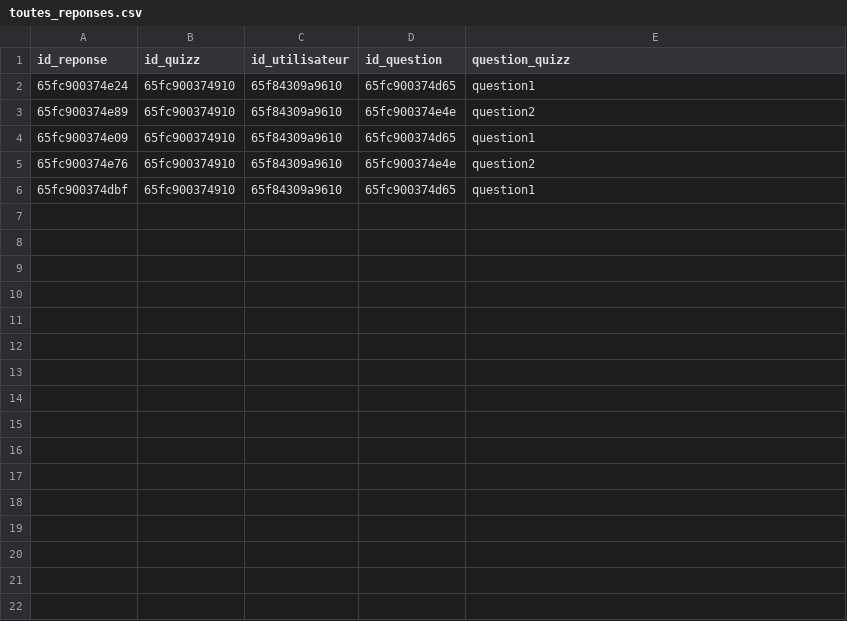
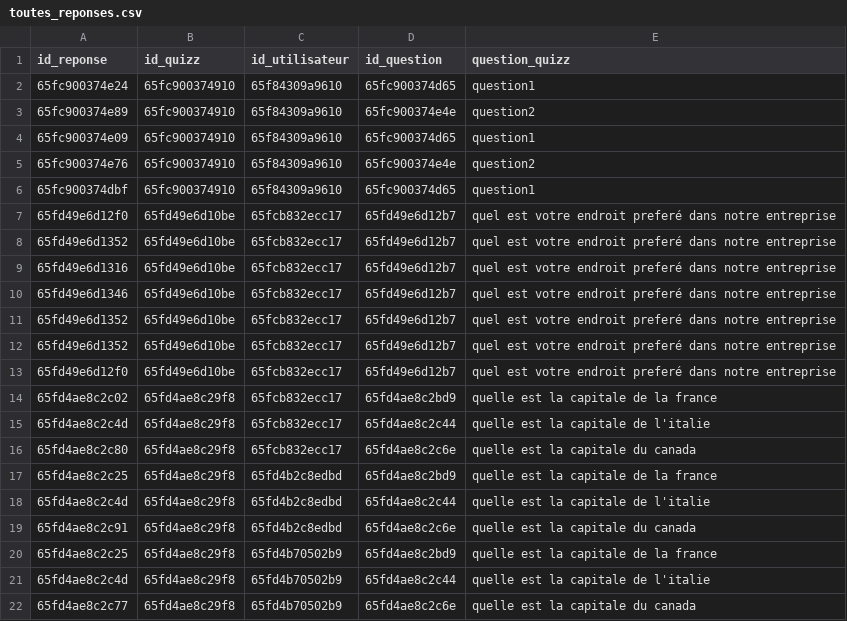
Before and after one commit to MSAcom/Quizzeo, a CSV file: quizz/reponsequizz/toutes_reponses.csv, drawn as a sheet.

Commit message:
feat(controller): ajout de quizz

```diff
--- a/quizz/reponsequizz/toutes_reponses.csv
+++ b/quizz/reponsequizz/toutes_reponses.csv
@@ -6 +6,17 @@ id_reponse,id_quizz,id_utilisateur,id_question,question_quizz
 65fc900374dbf,65fc900374910,65f84309a9610,65fc900374d65,question1
+65fd49e6d12f0,65fd49e6d10be,65fcb832ecc17,65fd49e6d12b7,"quel est votre endroit preferé dans notre entreprise"
+65fd49e6d1352,65fd49e6d10be,65fcb832ecc17,65fd49e6d12b7,"quel est votre endroit preferé dans notre entreprise"
+65fd49e6d1316,65fd49e6d10be,65fcb832ecc17,65fd49e6d12b7,"quel est votre endroit preferé dans notre entreprise"
+65fd49e6d1346,65fd49e6d10be,65fcb832ecc17,65fd49e6d12b7,"quel est votre endroit preferé dans notre entreprise"
+65fd49e6d1352,65fd49e6d10be,65fcb832ecc17,65fd49e6d12b7,"quel est votre endroit preferé dans notre entreprise"
+65fd49e6d1352,65fd49e6d10be,65fcb832ecc17,65fd49e6d12b7,"quel est votre endroit preferé dans notre entreprise"
+65fd49e6d12f0,65fd49e6d10be,65fcb832ecc17,65fd49e6d12b7,"quel est votre endroit preferé dans notre entreprise"
+65fd4ae8c2c02,65fd4ae8c29f8,65fcb832ecc17,65fd4ae8c2bd9,"quelle est la capitale de la france"
+65fd4ae8c2c4d,65fd4ae8c29f8,65fcb832ecc17,65fd4ae8c2c44,"quelle est la capitale de l'italie"
+65fd4ae8c2c80,65fd4ae8c29f8,65fcb832ecc17,65fd4ae8c2c6e,"quelle est la capitale du canada"
+65fd4ae8c2c25,65fd4ae8c29f8,65fd4b2c8edbd,65fd4ae8c2bd9,"quelle est la capitale de la france"
+65fd4ae8c2c4d,65fd4ae8c29f8,65fd4b2c8edbd,65fd4ae8c2c44,"quelle est la capitale de l'italie"
+65fd4ae8c2c91,65fd4ae8c29f8,65fd4b2c8edbd,65fd4ae8c2c6e,"quelle est la capitale du canada"
+65fd4ae8c2c25,65fd4ae8c29f8,65fd4b70502b9,65fd4ae8c2bd9,"quelle est la capitale de la france"
+65fd4ae8c2c4d,65fd4ae8c29f8,65fd4b70502b9,65fd4ae8c2c44,"quelle est la capitale de l'italie"
+65fd4ae8c2c77,65fd4ae8c29f8,65fd4b70502b9,65fd4ae8c2c6e,"quelle est la capitale du canada"
```
Also changed, not shown: accueil/utilisateurs.csv, quizz/creationquizz/questions_quizz.csv, 3 other files.
